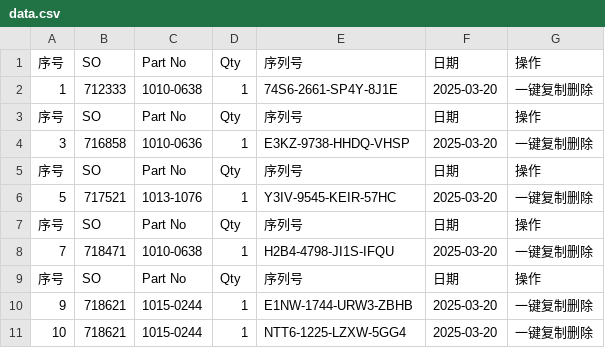
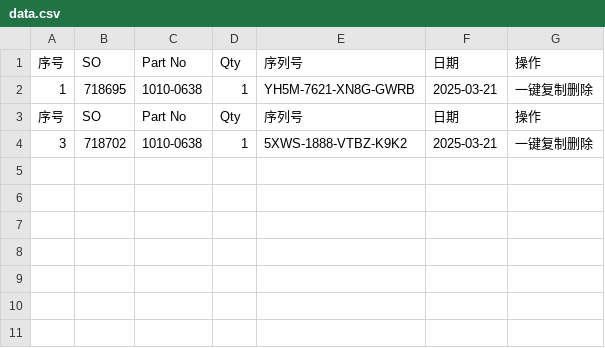
Before and after one commit to Ricky-cloud-star/Zenactcod, a CSV file: data/data.csv, drawn as a sheet.

Commit message:
Update data

```diff
--- a/data/data.csv
+++ b/data/data.csv
@@ -1,11 +1,4 @@
 序号,SO,Part No,Qty,序列号,日期,操作
-1,712333,1010-0638,1,74S6-2661-SP4Y-8J1E,2025-03-20,一键复制删除
+1,718695,1010-0638,1,YH5M-7621-XN8G-GWRB,2025-03-21,一键复制删除
 序号,SO,Part No,Qty,序列号,日期,操作
-3,716858,1010-0636,1,E3KZ-9738-HHDQ-VHSP,2025-03-20,一键复制删除
-序号,SO,Part No,Qty,序列号,日期,操作
-5,717521,1013-1076,1,Y3IV-9545-KEIR-57HC,2025-03-20,一键复制删除
-序号,SO,Part No,Qty,序列号,日期,操作
-7,718471,1010-0638,1,H2B4-4798-JI1S-IFQU,2025-03-20,一键复制删除
-序号,SO,Part No,Qty,序列号,日期,操作
-9,718621,1015-0244,1,E1NW-1744-URW3-ZBHB,2025-03-20,一键复制删除
-10,718621,1015-0244,1,NTT6-1225-LZXW-5GG4,2025-03-20,一键复制删除
+3,718702,1010-0638,1,5XWS-1888-VTBZ-K9K2,2025-03-21,一键复制删除
```
